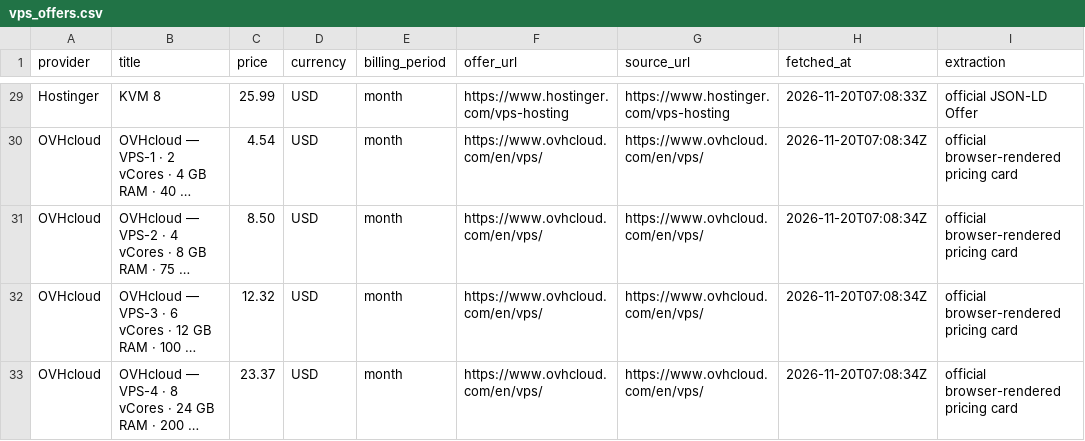
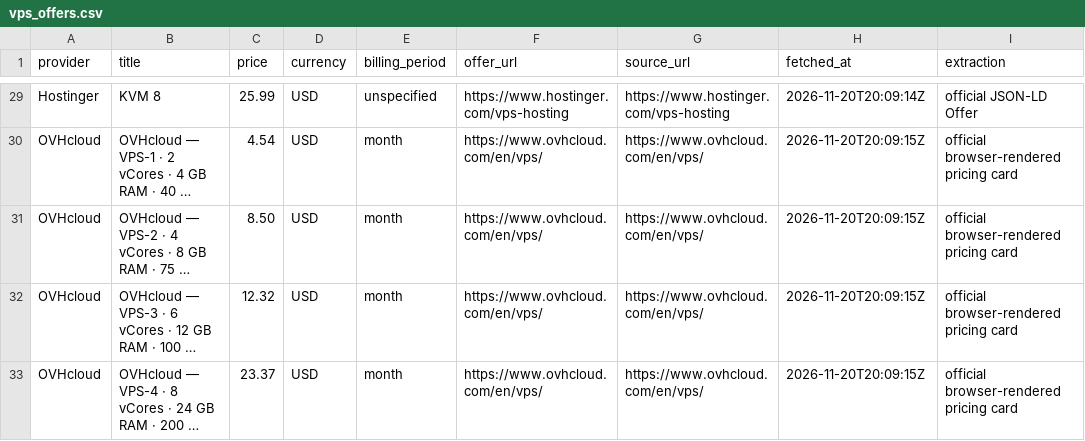
Before and after one commit to vance52/hostdealshub-vps-data, a CSV file: data/vps_offers.csv, drawn as a sheet; only a part is shown, gaps mark what is left out; long unchanged cells end in …; the diff covers the shown part only; the diff names each change by its address in the sheet, - before the commit and + after, or states it on an @@ line.

```diff
--- a/data/vps_offers.csv
+++ b/data/vps_offers.csv
-E29 (billing_period): month
+E29 (billing_period): unspecified
-H29 (fetched_at): 2026-11-20T07:08:33Z
+H29 (fetched_at): 2026-11-20T20:09:14Z
-H30:H33 (fetched_at): 2026-11-20T07:08:34Z
+H30:H33 (fetched_at): 2026-11-20T20:09:15Z
```
Also changed, not shown: 30 edited cells elsewhere in this file, 2 other files.
